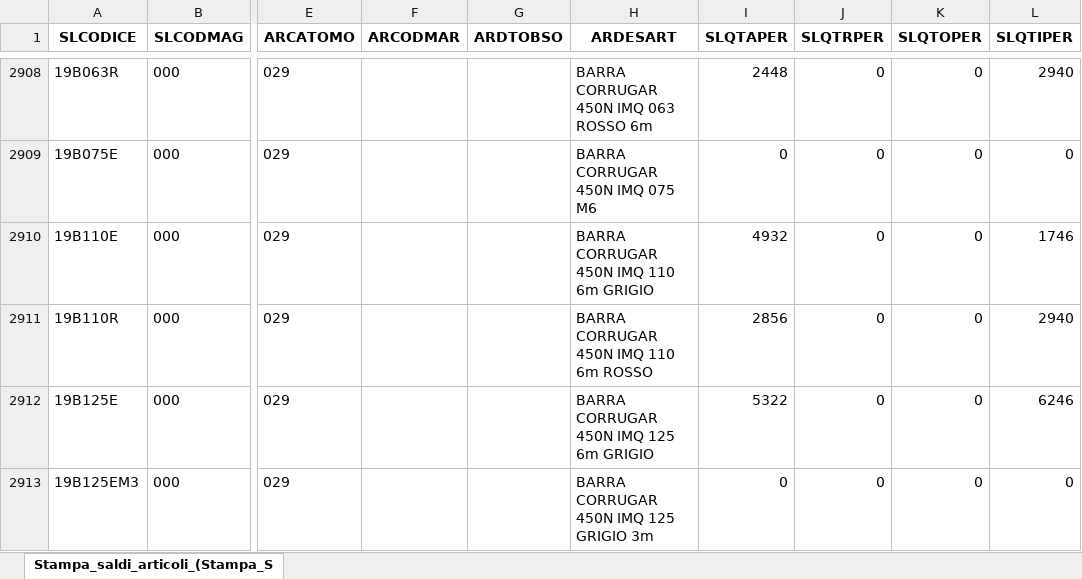
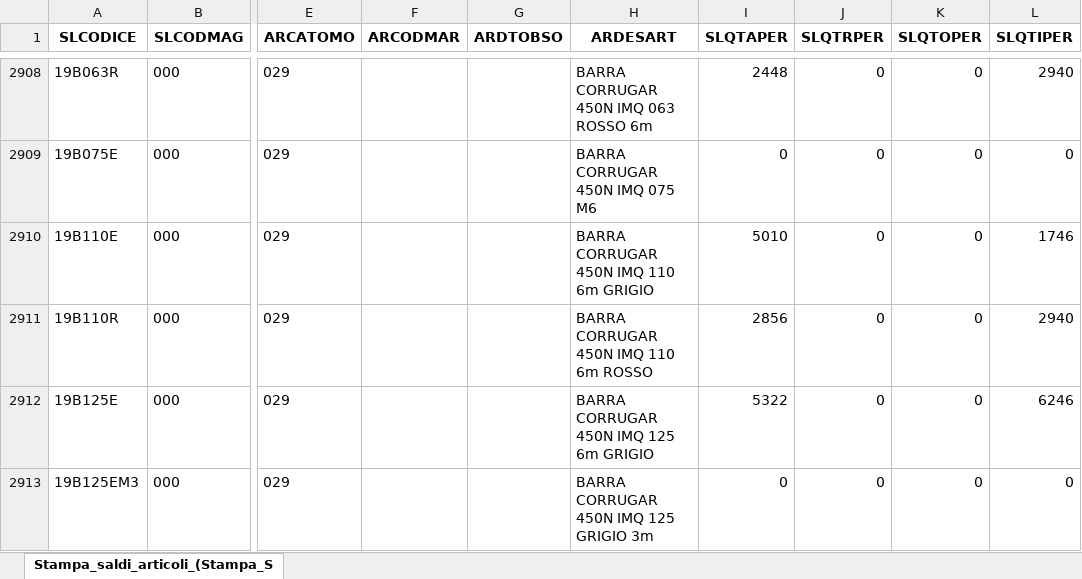
Before and after one commit to Riccini/giacenze-magazzino, an Excel workbook: Stampa_saldi_articoli_(Stampa_Saldi_Contabili_Articoli).xlsx, sheet Stampa_saldi_articoli_(Stampa_S, drawn as a sheet; only a part is shown, gaps mark what is left out; values as stored, in another font and other column widths than the file's, no borders; the diff covers the shown part only; the diff names each change by its address in the sheet, - before the commit and + after, or states it on an @@ line.

```diff
--- a/Stampa_saldi_articoli_(Stampa_Saldi_Contabili_Articoli).xlsx (sheet Stampa_saldi_articoli_(Stampa_S)
+++ b/Stampa_saldi_articoli_(Stampa_Saldi_Contabili_Articoli).xlsx (sheet Stampa_saldi_articoli_(Stampa_S)
-I2910 (SLQTAPER): 4932
+I2910 (SLQTAPER): 5010
```
Also changed, not shown: 124 edited cells elsewhere in this sheet.
